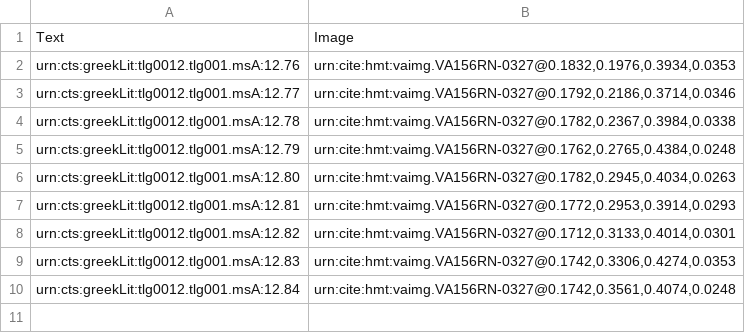
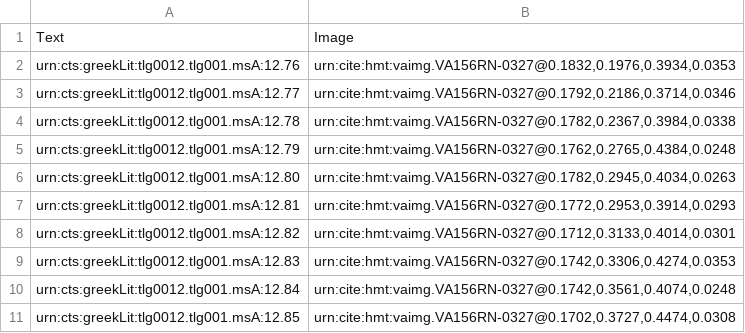
Before and after one commit to HMT-seminar-2014/hmt-12D, a CSV file: indices/venA-textToImage-Iliad.csv, drawn as a sheet; the diff names each change by its address in the sheet, - before the commit and + after, or states it on an @@ line.

Commit message:
Update venA-textToImage-Iliad.csv

```diff
--- a/indices/venA-textToImage-Iliad.csv
+++ b/indices/venA-textToImage-Iliad.csv
+row 11: urn:cts:greekLit:tlg0012.tlg001.msA:12.85 | urn:cite:hmt:vaimg.VA156RN-0327@0.1702,0.3727,0.4474,0.0308
```
